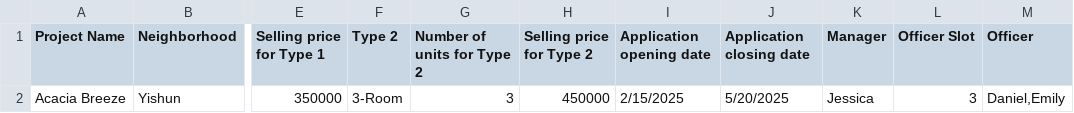
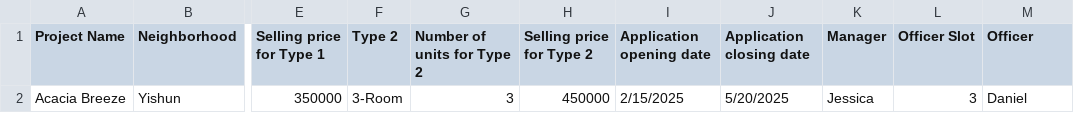
Before and after one commit to stevennoctavianus/SC2002-BTO-Management-System-New, a CSV file: ProjectList.csv, drawn as a sheet; only a part is shown, gaps mark what is left out; the diff names each change by its address in the sheet, - before the commit and + after, or states it on an @@ line.

Commit message:
newest update for officer, supposedly all works!

```diff
--- a/ProjectList.csv
+++ b/ProjectList.csv
-M2 (Officer): Daniel,Emily
+M2 (Officer): Daniel
```
Also changed, not shown: 10 other files.
